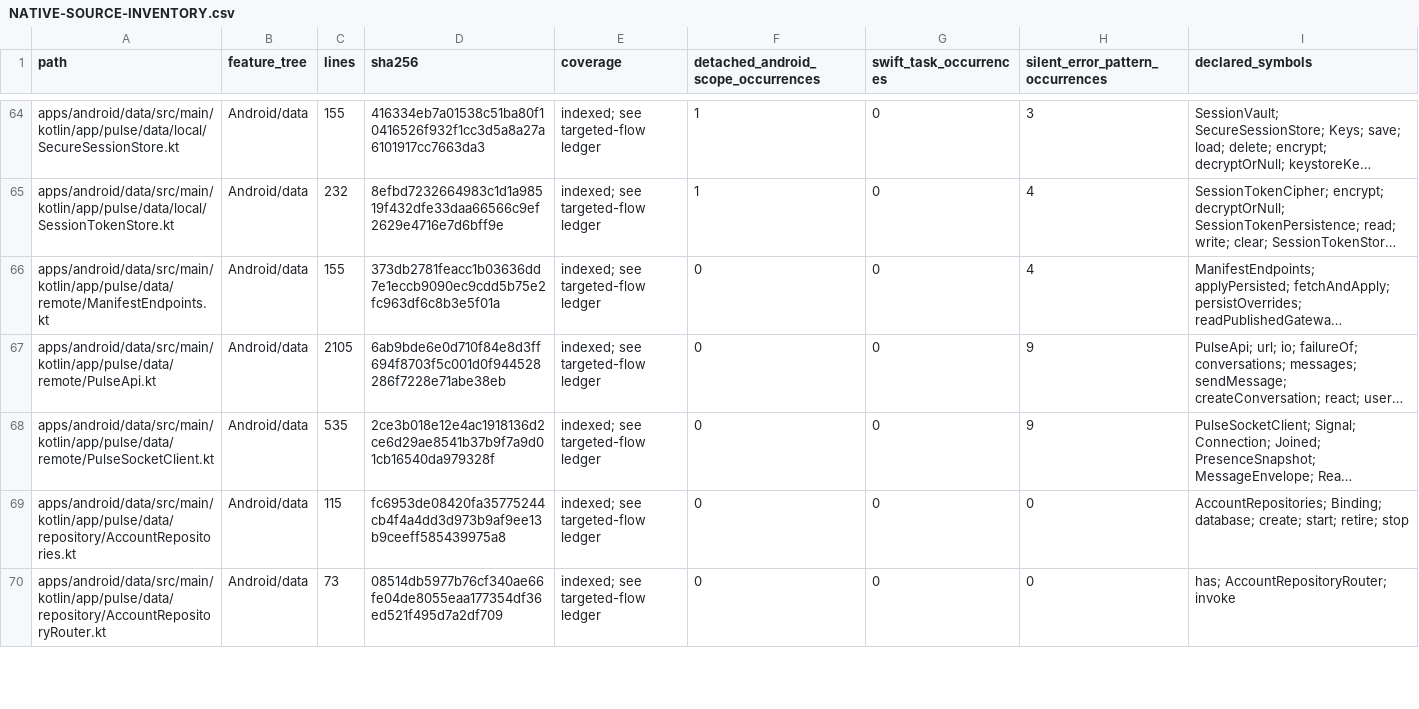
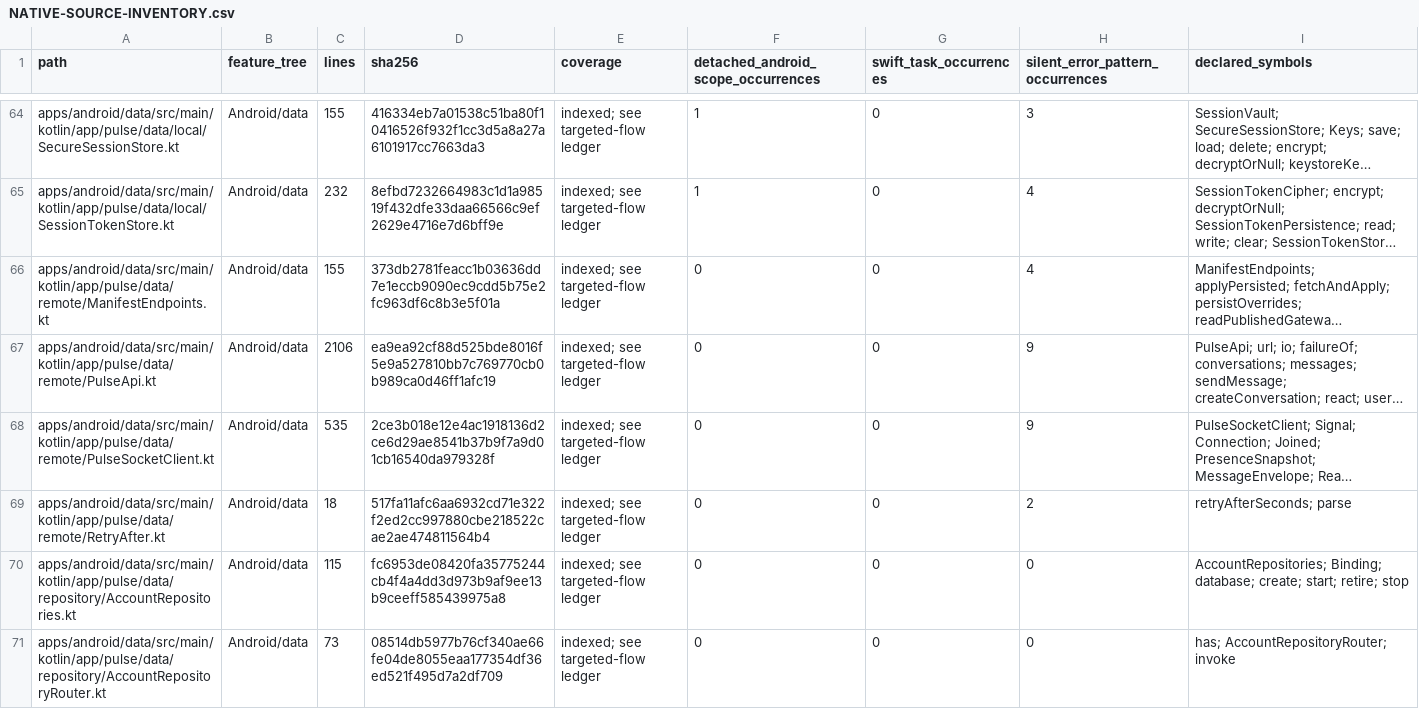
Before and after one commit to GrapseeAgency/the-mystrious-chat-app, a CSV file: docs/NATIVE-SOURCE-INVENTORY.csv, drawn as a sheet; only a part is shown, gaps mark what is left out; long unchanged cells end in …; the diff covers the shown part only; the diff names each change by its address in the sheet, - before the commit and + after, or states it on an @@ line.

```diff
--- a/docs/NATIVE-SOURCE-INVENTORY.csv
+++ b/docs/NATIVE-SOURCE-INVENTORY.csv
-C67 (lines): 2105
+C67 (lines): 2106
-D67 (sha256): 6ab9bde6e0d710f84e8d3ff694f8703f5c001d0f944528286f7228e71abe38eb
+D67 (sha256): ea9ea92cf88d525bde8016f5e9a527810bb7c769770cb0b989ca0d46ff1afc19
+row 69: apps/android/data/src/main/kotlin/app/pulse/data/remote/RetryAfter.kt | Android/data | 18 | 517fa11afc6aa6932cd71e322f2ed2cc997880cbe218522cae2ae474811564b4 | indexed; see targeted-flow ledger | 0 | 0 | 2 | retryAfterSeconds; parse
```
Also changed, not shown: 2 added rows and 25 edited cells elsewhere in this file, 33 other files.
